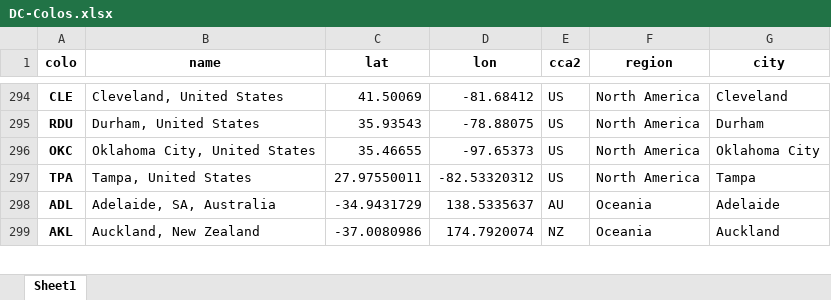
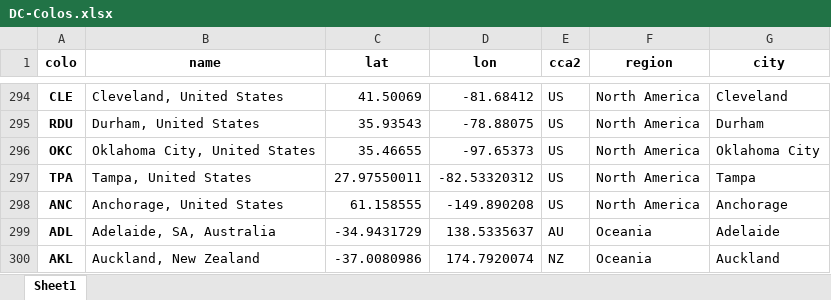
Before and after one commit to Netrvin/cloudflare-colo-list, an Excel workbook: DC-Colos.xlsx, sheet Sheet1, drawn as a sheet; only a part is shown, gaps mark what is left out; values as stored, in another font and other column widths than the file's, no borders; the diff names each change by its address in the sheet, - before the commit and + after, or states it on an @@ line.

```diff
--- a/DC-Colos.xlsx (sheet Sheet1)
+++ b/DC-Colos.xlsx (sheet Sheet1)
+row 298: ANC | Anchorage, United States | 61.158555 | -149.890208 | US | North America | Anchorage
```
Also changed, not shown: 3 other files.
